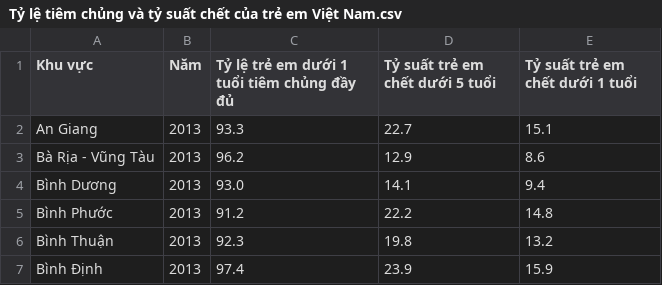
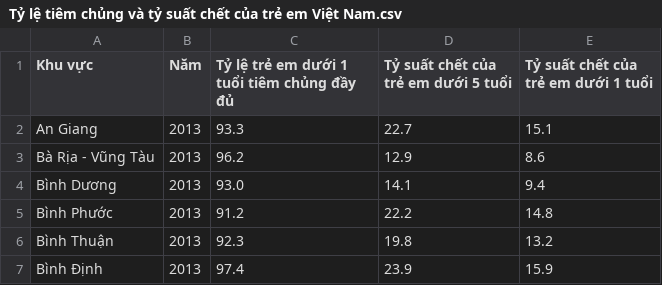
Before and after one commit to namhoai167/Insight-Vietnam, a CSV file: Dữ liệu/Tiền xử lý/Tỷ lệ tiêm chủng và tỷ suất chết của trẻ em Việt Nam.csv, drawn as a sheet; only a part is shown.

Commit message:
Add files via upload

```diff
--- a/Dữ liệu/Tiền xử lý/Tỷ lệ tiêm chủng và tỷ suất chết của trẻ em Việt Nam.csv
+++ b/Dữ liệu/Tiền xử lý/Tỷ lệ tiêm chủng và tỷ suất chết của trẻ em Việt Nam.csv
@@ -1,2 +1,2 @@
-Khu vực,Năm,Tỷ lệ trẻ em dưới 1 tuổi tiêm chủng đầy đủ,Tỷ suất trẻ em chết dưới 5 tuổi,Tỷ suất trẻ em chết dưới 1 tuổi
+Khu vực,Năm,Tỷ lệ trẻ em dưới 1 tuổi tiêm chủng đầy đủ,Tỷ suất chết của trẻ em dưới 5 tuổi,Tỷ suất chết của trẻ em dưới 1 tuổi
 An Giang,2013,93.3,22.7,15.1
```
